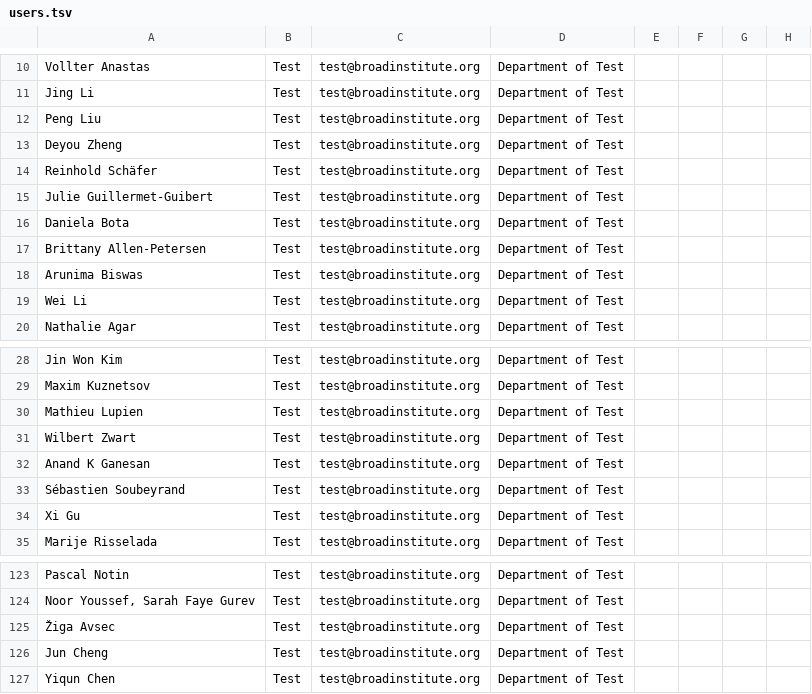
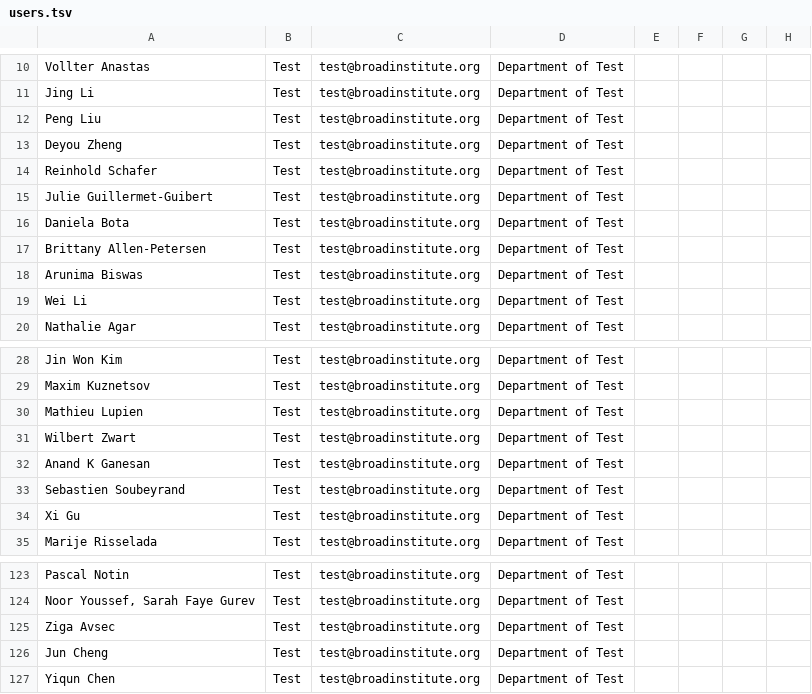
Before and after one commit to CodingZyn/BroadHacks2024, a TSV file: users.tsv, drawn as a sheet; only a part is shown, gaps mark what is left out.

```diff
--- a/users.tsv
+++ b/users.tsv
@@ -13,3 +13,3 @@ Peng Liu	Test	test@broadinstitute.org	Department of Test
 Deyou Zheng	Test	test@broadinstitute.org	Department of Test				
-Reinhold Schäfer	Test	test@broadinstitute.org	Department of Test				
+Reinhold Schafer	Test	test@broadinstitute.org	Department of Test				
 Julie  Guillermet-Guibert	Test	test@broadinstitute.org	Department of Test				
@@ -32,3 +32,3 @@ Wilbert Zwart	Test	test@broadinstitute.org	Department of Test
 Anand K Ganesan	Test	test@broadinstitute.org	Department of Test				
-Sébastien Soubeyrand	Test	test@broadinstitute.org	Department of Test				
+Sebastien Soubeyrand	Test	test@broadinstitute.org	Department of Test				
 Xi Gu	Test	test@broadinstitute.org	Department of Test				
@@ -124,3 +124,3 @@ Pascal Notin	Test	test@broadinstitute.org	Department of Test
 Noor Youssef, Sarah Faye Gurev	Test	test@broadinstitute.org	Department of Test				
-Žiga Avsec	Test	test@broadinstitute.org	Department of Test				
+Ziga Avsec	Test	test@broadinstitute.org	Department of Test				
 Jun Cheng	Test	test@broadinstitute.org	Department of Test				
```
Also changed, not shown: posts.tsv, 1 other file.
